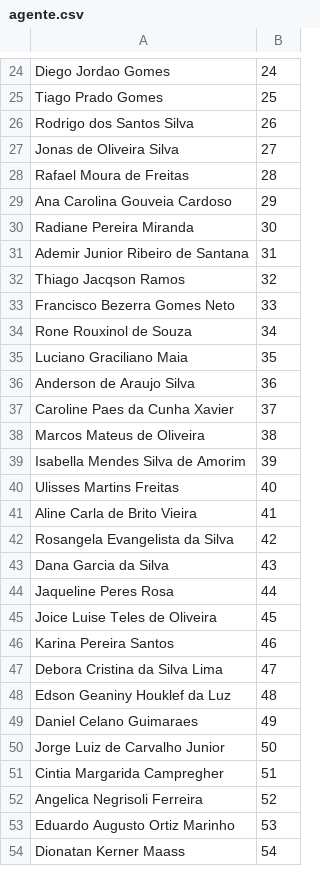
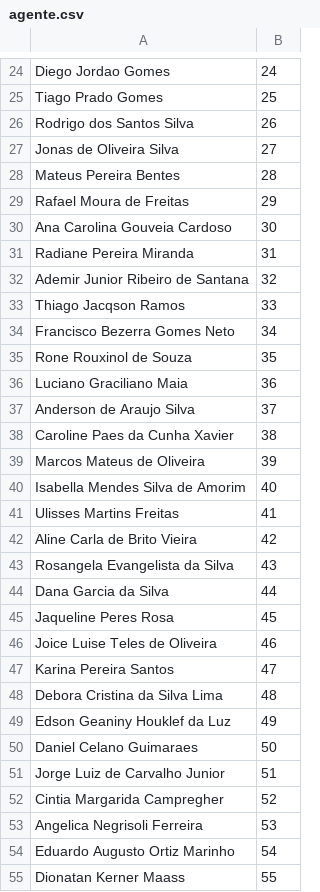
Before and after one commit to aprovados3/cadastro-reserva-ro, a CSV file: agente.csv, drawn as a sheet; only a part is shown, gaps mark what is left out; the diff covers the shown part only.

Commit message:
Add files via upload

```diff
--- a/agente.csv
+++ b/agente.csv
@@ -27,28 +27,29 @@
 "Jonas de Oliveira Silva","27"
-"Rafael Moura de Freitas","28"
-"Ana Carolina Gouveia Cardoso","29"
-"Radiane Pereira Miranda","30"
-"Ademir Junior Ribeiro de Santana","31"
-"Thiago Jacqson Ramos","32"
-"Francisco Bezerra Gomes Neto","33"
-"Rone Rouxinol de Souza","34"
-"Luciano Graciliano Maia","35"
-"Anderson de Araujo Silva","36"
-"Caroline Paes da Cunha Xavier","37"
-"Marcos Mateus de Oliveira","38"
-"Isabella Mendes Silva de Amorim","39"
-"Ulisses Martins Freitas","40"
-"Aline Carla de Brito Vieira","41"
-"Rosangela Evangelista da Silva","42"
-"Dana Garcia da Silva","43"
-"Jaqueline Peres Rosa","44"
-"Joice Luise Teles de Oliveira","45"
-"Karina Pereira Santos","46"
-"Debora Cristina da Silva Lima","47"
-"Edson Geaniny Houklef da Luz","48"
-"Daniel Celano Guimaraes","49"
-"Jorge Luiz de Carvalho Junior","50"
-"Cintia Margarida Campregher","51"
-"Angelica Negrisoli Ferreira","52"
-"Eduardo Augusto Ortiz Marinho","53"
-"Dionatan Kerner Maass","54"
+"Mateus Pereira Bentes","28"
+"Rafael Moura de Freitas","29"
+"Ana Carolina Gouveia Cardoso","30"
+"Radiane Pereira Miranda","31"
+"Ademir Junior Ribeiro de Santana","32"
+"Thiago Jacqson Ramos","33"
+"Francisco Bezerra Gomes Neto","34"
+"Rone Rouxinol de Souza","35"
+"Luciano Graciliano Maia","36"
+"Anderson de Araujo Silva","37"
+"Caroline Paes da Cunha Xavier","38"
+"Marcos Mateus de Oliveira","39"
+"Isabella Mendes Silva de Amorim","40"
+"Ulisses Martins Freitas","41"
+"Aline Carla de Brito Vieira","42"
+"Rosangela Evangelista da Silva","43"
+"Dana Garcia da Silva","44"
+"Jaqueline Peres Rosa","45"
+"Joice Luise Teles de Oliveira","46"
+"Karina Pereira Santos","47"
+"Debora Cristina da Silva Lima","48"
+"Edson Geaniny Houklef da Luz","49"
+"Daniel Celano Guimaraes","50"
+"Jorge Luiz de Carvalho Junior","51"
+"Cintia Margarida Campregher","52"
+"Angelica Negrisoli Ferreira","53"
+"Eduardo Augusto Ortiz Marinho","54"
+"Dionatan Kerner Maass","55"
```
Also changed, not shown: 1 removed row and 56 edited cells elsewhere in this file.
